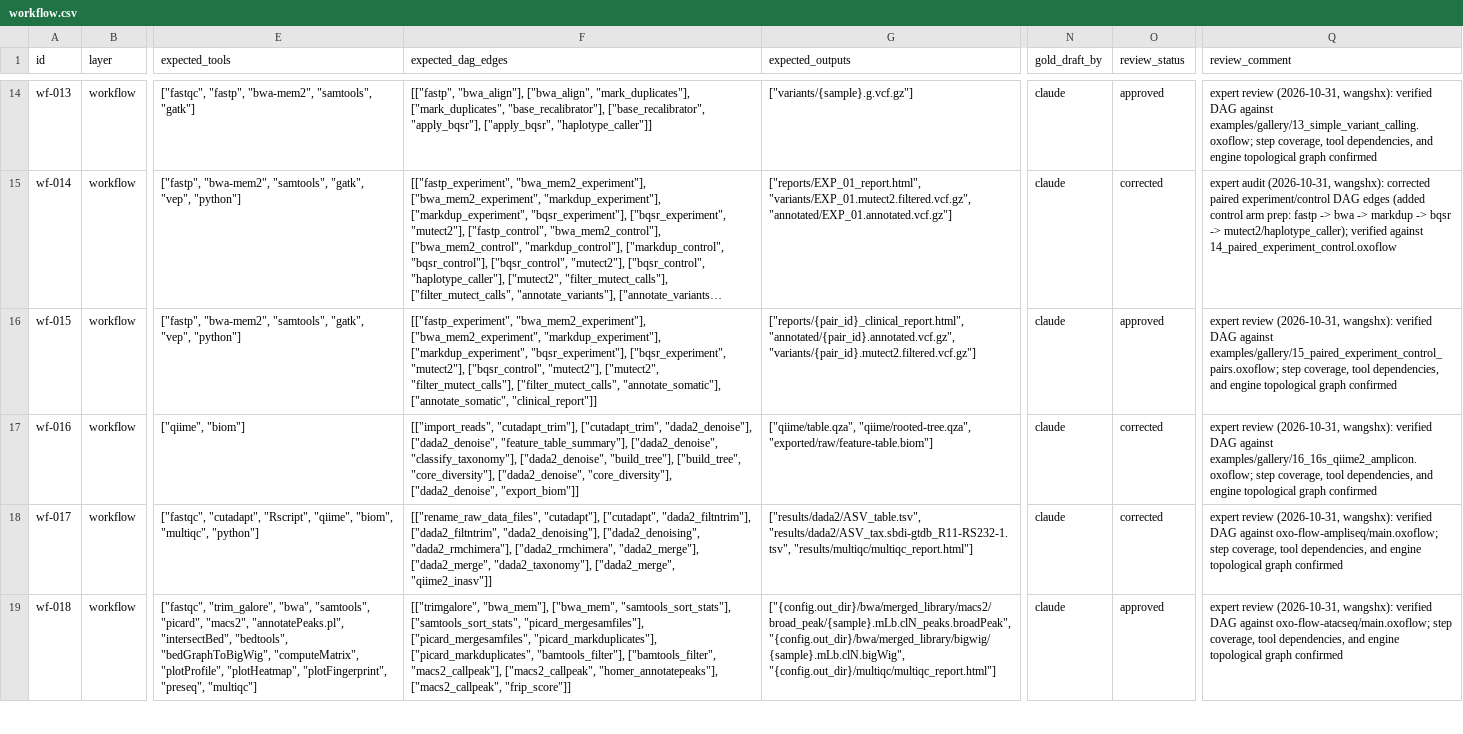
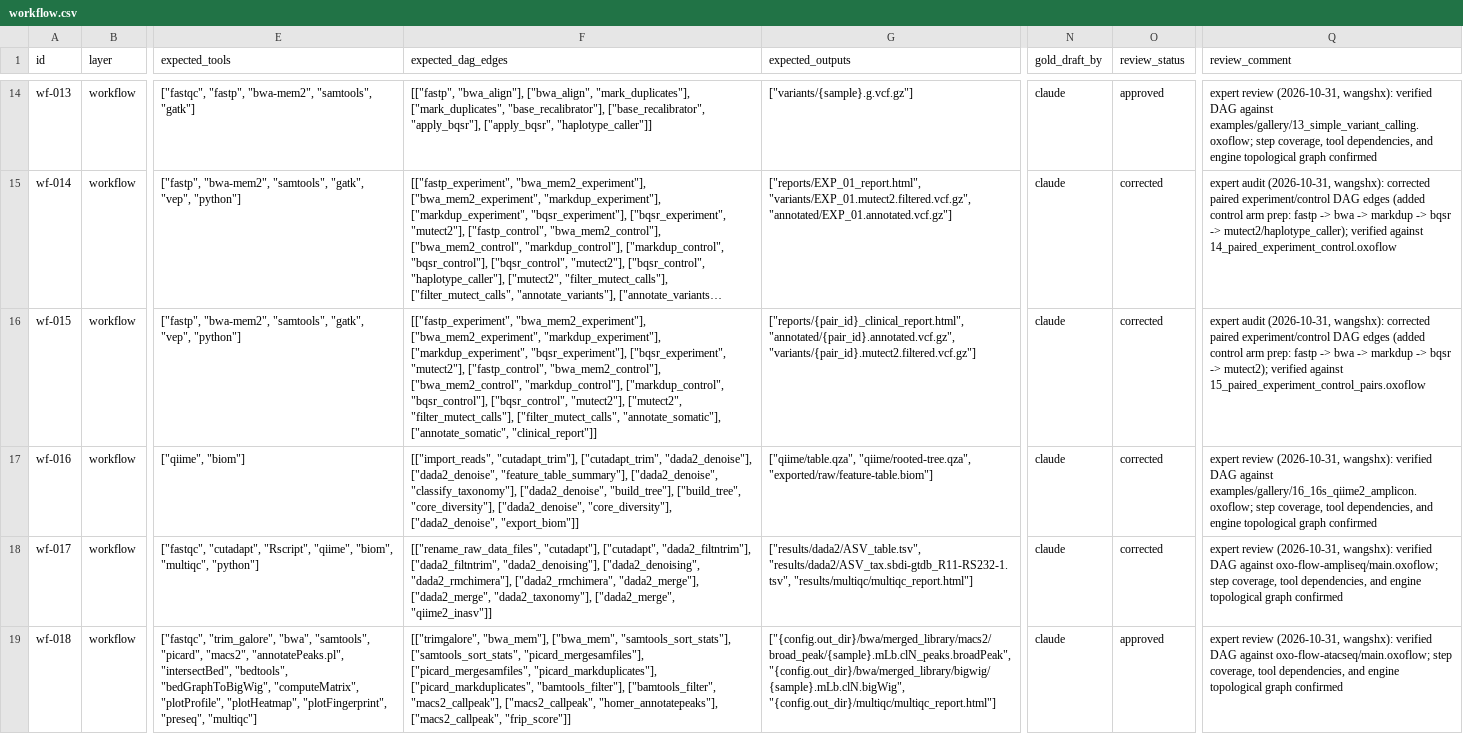
Before and after one commit to Traitome/oxo-flow, a CSV file: eval/gold/workflow.csv, drawn as a sheet; only a part is shown, gaps mark what is left out; long unchanged cells end in …; the diff covers the shown part only; the diff names each change by its address in the sheet, - before the commit and + after, or states it on an @@ line.

Commit message:
fix(eval): complete DAG edge continuity for wf-015 and wf-019

```diff
--- a/eval/gold/workflow.csv
+++ b/eval/gold/workflow.csv
-F16 (expected_dag_edges): …["bqsr_experiment", "mutect2"], ["bqsr_control", "mutect2"],…
+F16 (expected_dag_edges): …["bqsr_experiment", "mutect2"], ["fastp_control", "bwa_mem2_control"], ["bwa_mem2_control", "markdup_control"], ["markdup_control", "bqsr_control"], ["bqsr_control", "mutect2"],…
-O16 (review_status): approved
+O16 (review_status): corrected
-Q16 (review_comment): expert review (2026-10-31, wangshx): verified DAG against examples/gallery/15_paired_experiment_control_pairs.oxoflow; step coverage, tool dependencies, and engine topological graph confirmed
+Q16 (review_comment): expert audit (2026-10-31, wangshx): corrected paired experiment/control DAG edges (added control arm prep: fastp -> bwa -> markdup -> bqsr -> mutect2); verified against 15_paired_experiment_control_pairs.oxoflow
```
Also changed, not shown: 3 edited cells elsewhere in this file, 3 other files.
